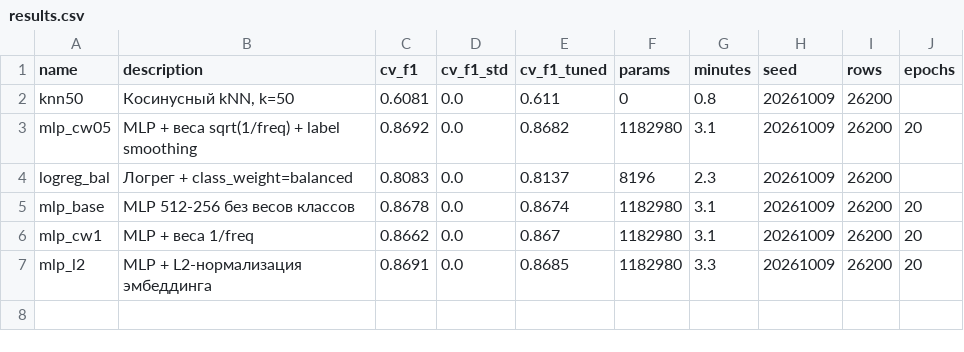
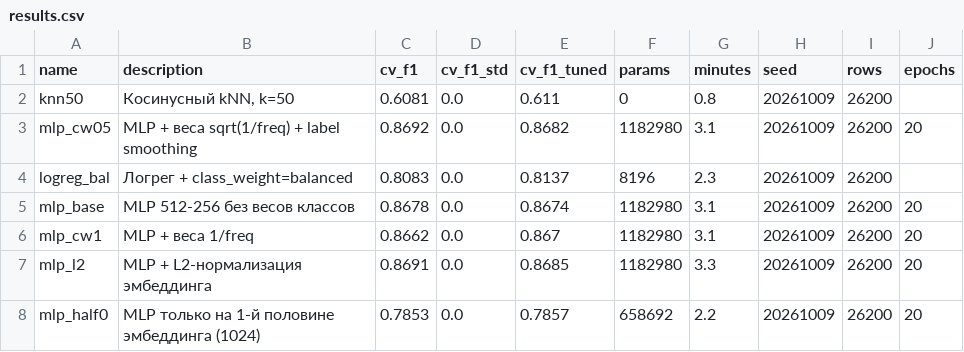
Before and after one commit to GAGAMIX228/my-project, a CSV file: experiments/results.csv, drawn as a sheet.

```diff
--- a/experiments/results.csv
+++ b/experiments/results.csv
@@ -7 +7,2 @@ mlp_cw1,MLP + веса 1/freq,0.8662,0.0,0.867,1182980,3.1,20261009,26200,20
 mlp_l2,MLP + L2-нормализация эмбеддинга,0.8691,0.0,0.8685,1182980,3.3,20261009,26200,20
+mlp_half0,MLP только на 1-й половине эмбеддинга (1024),0.7853,0.0,0.7857,658692,2.2,20261009,26200,20
```
